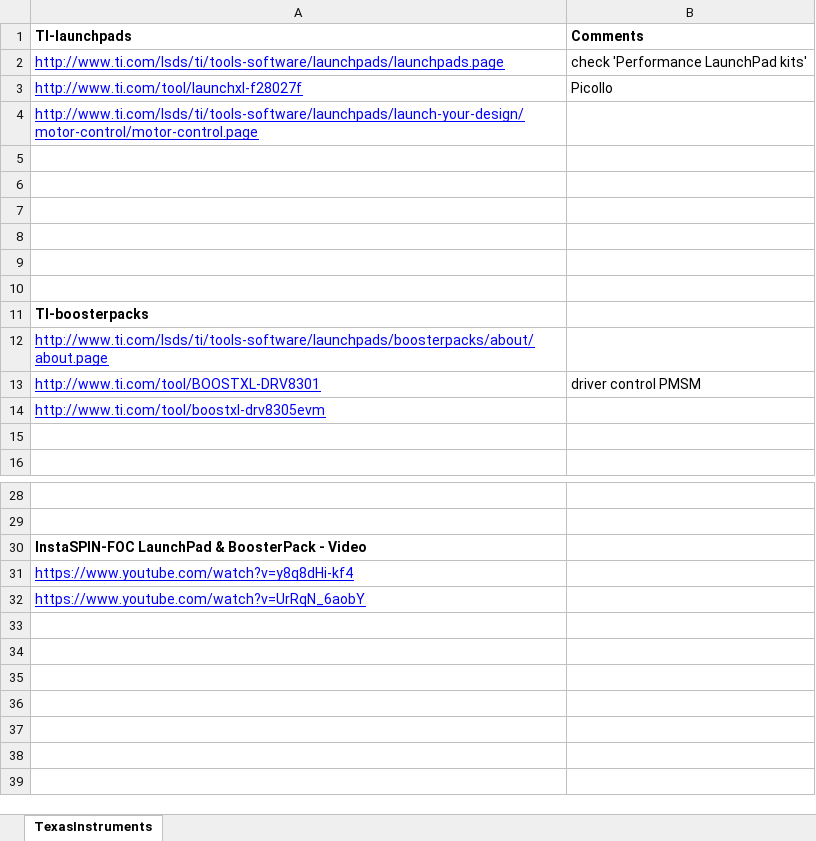
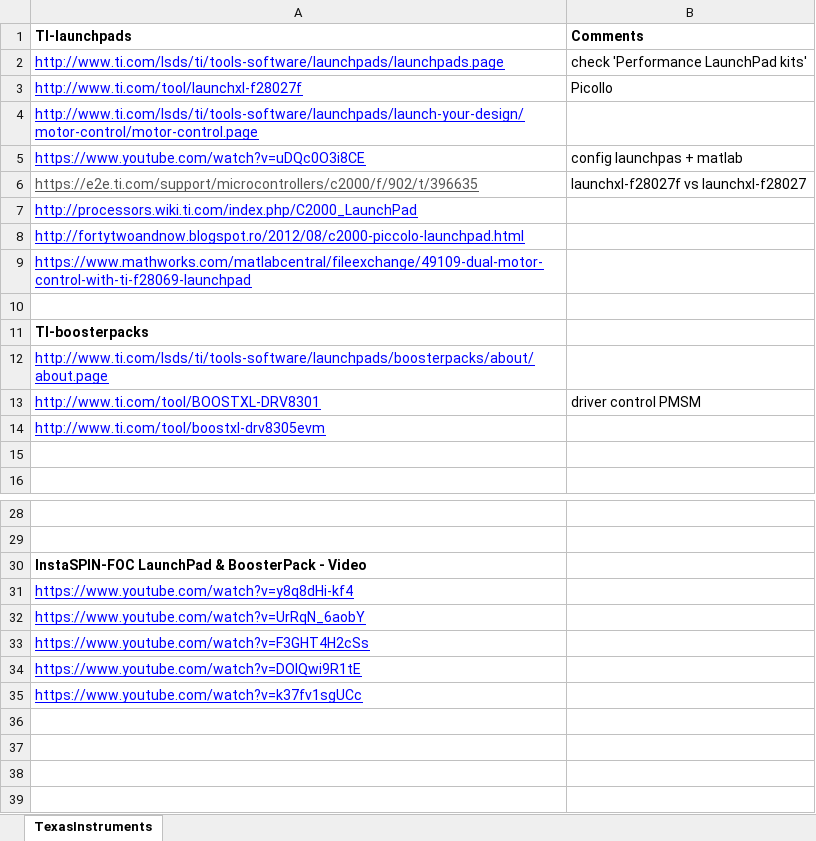
Before and after one commit to cmglearn/dizertatie, an Excel workbook: Documentation/Documentare dispozitive control motoare.xlsx, sheet TexasInstruments, drawn as a sheet; only a part is shown, gaps mark what is left out; values as stored, in another font and other column widths than the file's, no borders; charts and pictures not drawn; the diff covers the shown part only; the diff names each change by its address in the sheet, - before the commit and + after, or states it on an @@ line.

Commit message:
Documentare dispozitive control motoare - update

```diff
--- a/Documentation/Documentare dispozitive control motoare.xlsx (sheet TexasInstruments)
+++ b/Documentation/Documentare dispozitive control motoare.xlsx (sheet TexasInstruments)
-row 5: (empty)
+row 5: https://www.youtube.com/watch?v=uDQc0O3i8CE | config launchpas + matlab
-row 6: (empty)
+row 6: https://e2e.ti.com/support/microcontrollers/c2000/f/902/t/396635 | launchxl-f28027f vs launchxl-f28027
-A7 (TI-launchpads): (empty)
+A7 (TI-launchpads): http://processors.wiki.ti.com/index.php/C2000_LaunchPad
-A8 (TI-launchpads): (empty)
+A8 (TI-launchpads): http://fortytwoandnow.blogspot.ro/2012/08/c2000-piccolo-launchpad.html
-A9 (TI-launchpads): (empty)
+A9 (TI-launchpads): https://www.mathworks.com/matlabcentral/fileexchange/49109-dual-motor-control-with-ti-f28069-launchpad
-A33 (TI-launchpads): (empty)
+A33 (TI-launchpads): https://www.youtube.com/watch?v=F3GHT4H2cSs
-A34 (TI-launchpads): (empty)
+A34 (TI-launchpads): https://www.youtube.com/watch?v=DOIQwi9R1tE
-A35 (TI-launchpads): (empty)
+A35 (TI-launchpads): https://www.youtube.com/watch?v=k37fv1sgUCc
```
Also changed, not shown: 47 added rows elsewhere in this sheet, charts or pictures, 1 other file.
